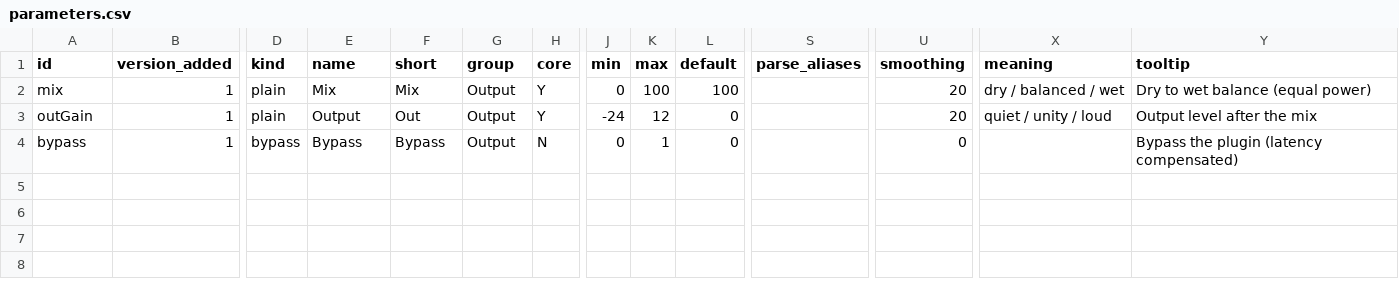
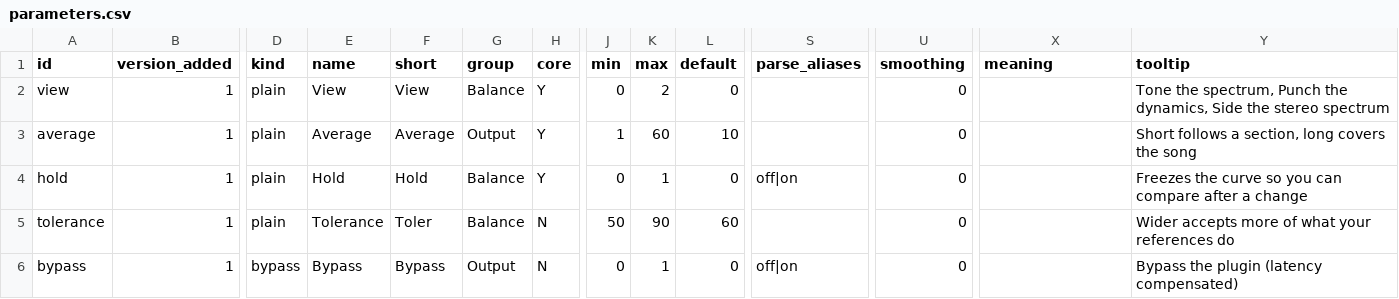
Before and after one commit to Oberli-Audio/bench-line, a CSV file: parameters.csv, drawn as a sheet; only a part is shown, gaps mark what is left out; removed rows and columns are numbered as before the commit, all else as after; rows hold the shown columns only; the diff names each change by its address in the sheet, - before the commit and + after, or states it on an @@ line.

```diff
--- a/parameters.csv
+++ b/parameters.csv
+row 2: view | 1 | plain | View | View | Balance | Y | 0 | 2 | 0 |  | 0 |  | Tone the spectrum, Punch the dynamics, Side the stereo spectrum
+row 3: average | 1 | plain | Average | Average | Output | Y | 1 | 60 | 10 |  | 0 |  | Short follows a section, long covers the song
+row 4: hold | 1 | plain | Hold | Hold | Balance | Y | 0 | 1 | 0 | off|on | 0 |  | Freezes the curve so you can compare after a change
-A5 (id): mix
+A5 (id): tolerance
-E5 (name): Mix
+E5 (name): Tolerance
-F5 (short): Mix
+F5 (short): Toler
-G5 (group): Output
+G5 (group): Balance
-H5 (core): Y
+H5 (core): N
-J5 (min): 0
+J5 (min): 50
-K5 (max): 100
+K5 (max): 90
-L5 (default): 100
+L5 (default): 60
-U5 (smoothing): 20
+U5 (smoothing): 0
-X5 (meaning): dry / balanced / wet
+X5 (meaning): (empty)
-Y5 (tooltip): Dry to wet balance (equal power)
+Y5 (tooltip): Wider accepts more of what your references do
-row 3: outGain | 1 | plain | Output | Out | Output | Y | -24 | 12 | 0 |  | 20 | quiet / unity / loud | Output level after the mix
-S6 (parse_aliases): (empty)
+S6 (parse_aliases): off|on
```
Also changed, not shown: 27 other files.
